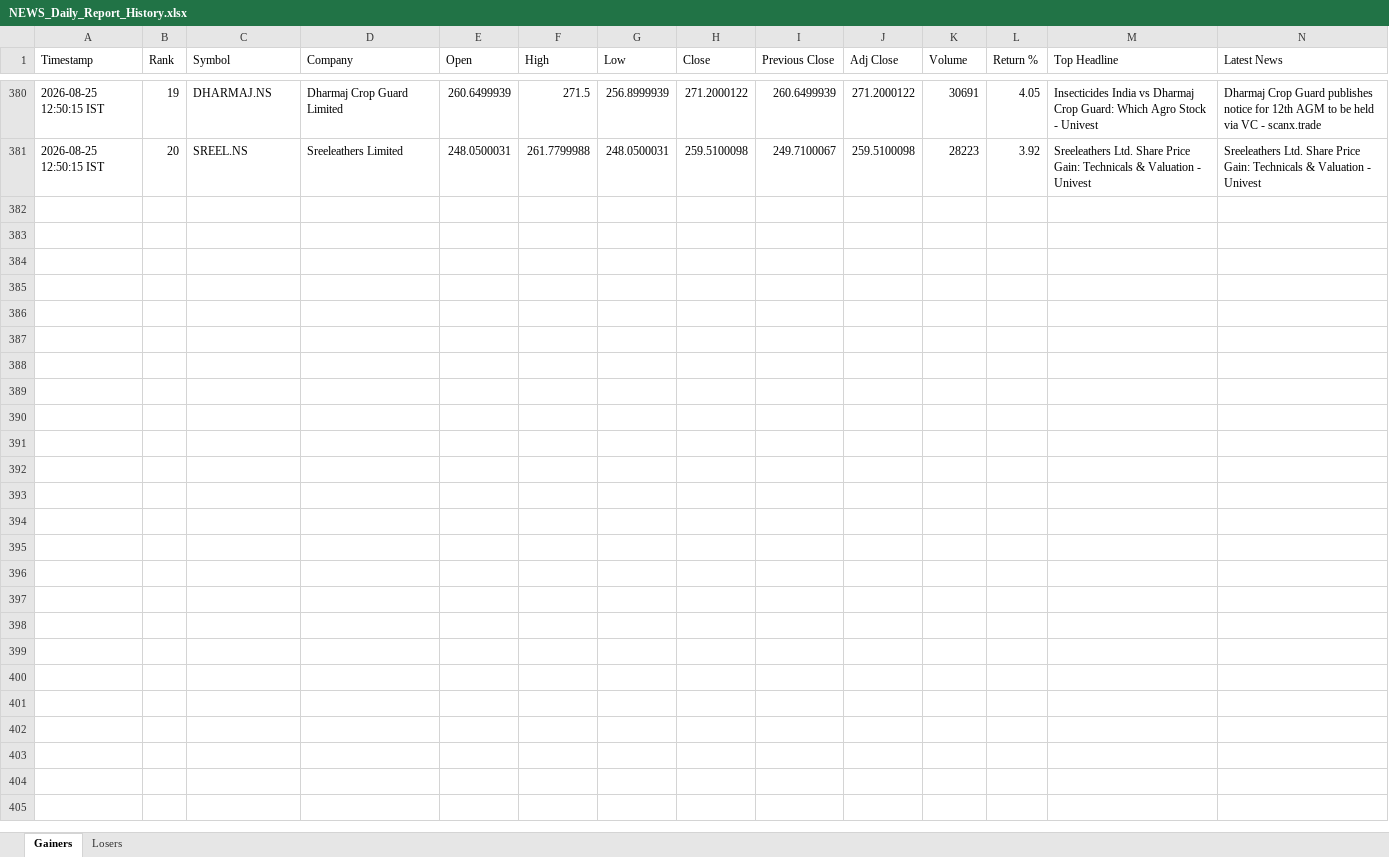
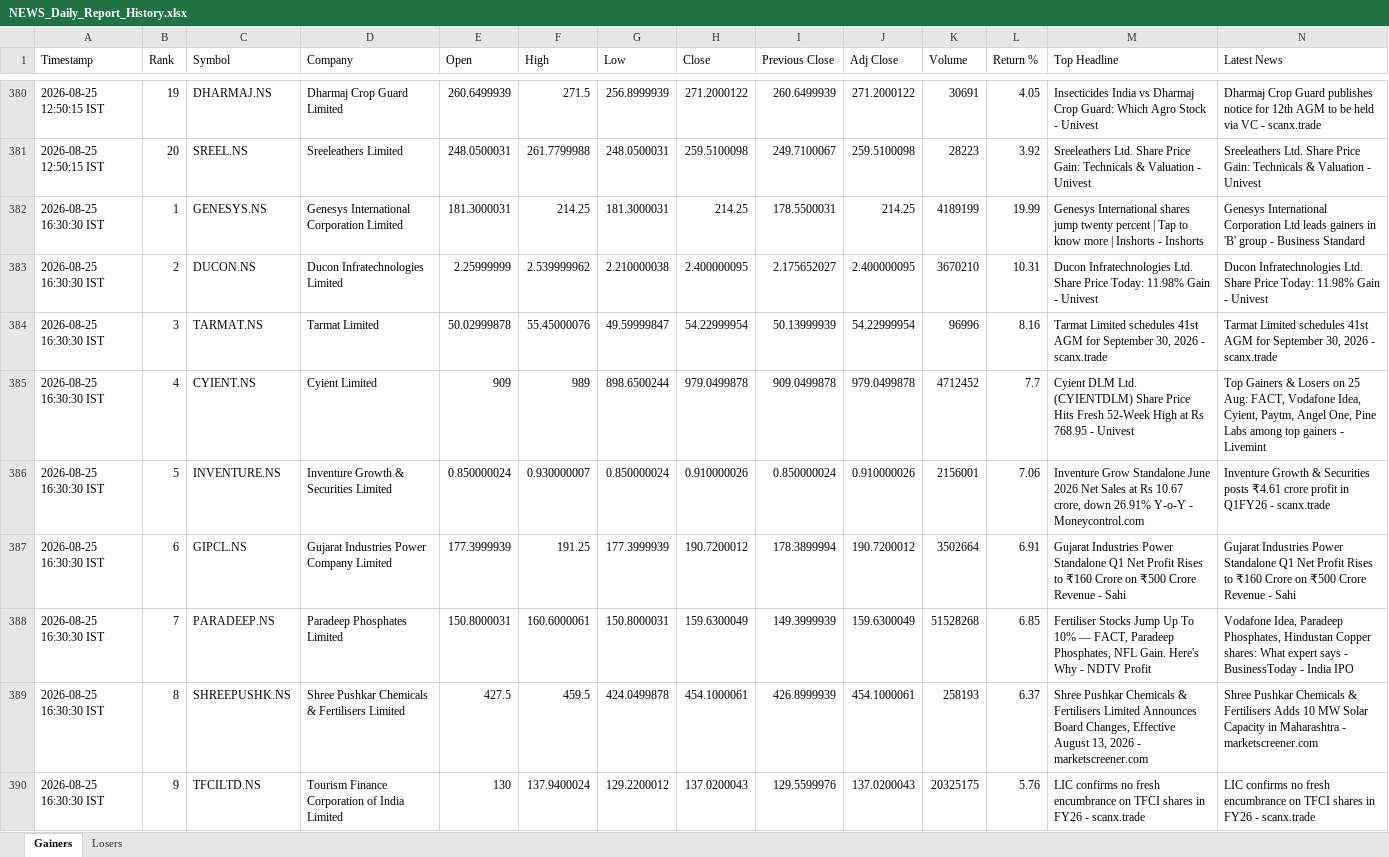
Before and after one commit to PavanSaiNekkala/Swing_Scanner_Latest, an Excel workbook: NEWS_Daily_Report/output/history/NEWS_Daily_Report_History.xlsx, sheet Gainers, drawn as a sheet; only a part is shown, gaps mark what is left out; values as stored, in another font and other column widths than the file's, no borders; rows hold the shown columns only; the diff covers the shown part only; the diff names each change by its address in the sheet, - before the commit and + after, or states it on an @@ line.

```diff
--- a/NEWS_Daily_Report/output/history/NEWS_Daily_Report_History.xlsx (sheet Gainers)
+++ b/NEWS_Daily_Report/output/history/NEWS_Daily_Report_History.xlsx (sheet Gainers)
+row 382: 2026-08-25 16:30:30 IST | 1 | GENESYS.NS | Genesys International Corporation Limited | 181.3000031 | 214.25 | 181.3000031 | 214.25 | 178.5500031 | 214.25 | 4189199 | 19.99 | Genesys International shares jump twenty percent | Tap to know more | Inshorts - Inshorts | Genesys International Corporation Ltd leads gainers in 'B' group - Business Standard
+row 383: 2026-08-25 16:30:30 IST | 2 | DUCON.NS | Ducon Infratechnologies Limited | 2.25999999 | 2.539999962 | 2.210000038 | 2.400000095 | 2.175652027 | 2.400000095 | 3670210 | 10.31 | Ducon Infratechnologies Ltd. Share Price Today: 11.98% Gain - Univest | Ducon Infratechnologies Ltd. Share Price Today: 11.98% Gain - Univest
+row 384: 2026-08-25 16:30:30 IST | 3 | TARMAT.NS | Tarmat Limited | 50.02999878 | 55.45000076 | 49.59999847 | 54.22999954 | 50.13999939 | 54.22999954 | 96996 | 8.16 | Tarmat Limited schedules 41st AGM for September 30, 2026 - scanx.trade | Tarmat Limited schedules 41st AGM for September 30, 2026 - scanx.trade
+row 385: 2026-08-25 16:30:30 IST | 4 | CYIENT.NS | Cyient Limited | 909 | 989 | 898.6500244 | 979.0499878 | 909.0499878 | 979.0499878 | 4712452 | 7.7 | Cyient DLM Ltd. (CYIENTDLM) Share Price Hits Fresh 52-Week High at Rs 768.95 - Univest | Top Gainers & Losers on 25 Aug: FACT, Vodafone Idea, Cyient, Paytm, Angel One, Pine Labs among top gainers - Livemint
+row 386: 2026-08-25 16:30:30 IST | 5 | INVENTURE.NS | Inventure Growth & Securities Limited | 0.850000024 | 0.930000007 | 0.850000024 | 0.910000026 | 0.850000024 | 0.910000026 | 2156001 | 7.06 | Inventure Grow Standalone June 2026 Net Sales at Rs 10.67 crore, down 26.91% Y-o-Y - Moneycontrol.com | Inventure Growth & Securities posts ₹4.61 crore profit in Q1FY26 - scanx.trade
+row 387: 2026-08-25 16:30:30 IST | 6 | GIPCL.NS | Gujarat Industries Power Company Limited | 177.3999939 | 191.25 | 177.3999939 | 190.7200012 | 178.3899994 | 190.7200012 | 3502664 | 6.91 | Gujarat Industries Power Standalone Q1 Net Profit Rises to ₹160 Crore on ₹500 Crore Revenue - Sahi | Gujarat Industries Power Standalone Q1 Net Profit Rises to ₹160 Crore on ₹500 Crore Revenue - Sahi
+row 388: 2026-08-25 16:30:30 IST | 7 | PARADEEP.NS | Paradeep Phosphates Limited | 150.8000031 | 160.6000061 | 150.8000031 | 159.6300049 | 149.3999939 | 159.6300049 | 51528268 | 6.85 | Fertiliser Stocks Jump Up To 10% — FACT, Paradeep Phosphates, NFL Gain. Here's Why - NDTV Profit | Vodafone Idea, Paradeep Phosphates, Hindustan Copper shares: What expert says - BusinessToday - India IPO
+row 389: 2026-08-25 16:30:30 IST | 8 | SHREEPUSHK.NS | Shree Pushkar Chemicals & Fertilisers Limited | 427.5 | 459.5 | 424.0499878 | 454.1000061 | 426.8999939 | 454.1000061 | 258193 | 6.37 | Shree Pushkar Chemicals & Fertilisers Limited Announces Board Changes, Effective August 13, 2026 - marketscreener.com | Shree Pushkar Chemicals & Fertilisers Adds 10 MW Solar Capacity in Maharashtra - marketscreener.com
+row 390: 2026-08-25 16:30:30 IST | 9 | TFCILTD.NS | Tourism Finance Corporation of India Limited | 130 | 137.9400024 | 129.2200012 | 137.0200043 | 129.5599976 | 137.0200043 | 20325175 | 5.76 | LIC confirms no fresh encumbrance on TFCI shares in FY26 - scanx.trade | LIC confirms no fresh encumbrance on TFCI shares in FY26 - scanx.trade
```
Also changed, not shown: 11 added rows elsewhere in this sheet, sheet Losers, NEWS_Daily_Report/output/latest/NEWS_Daily_Report.xlsx.
